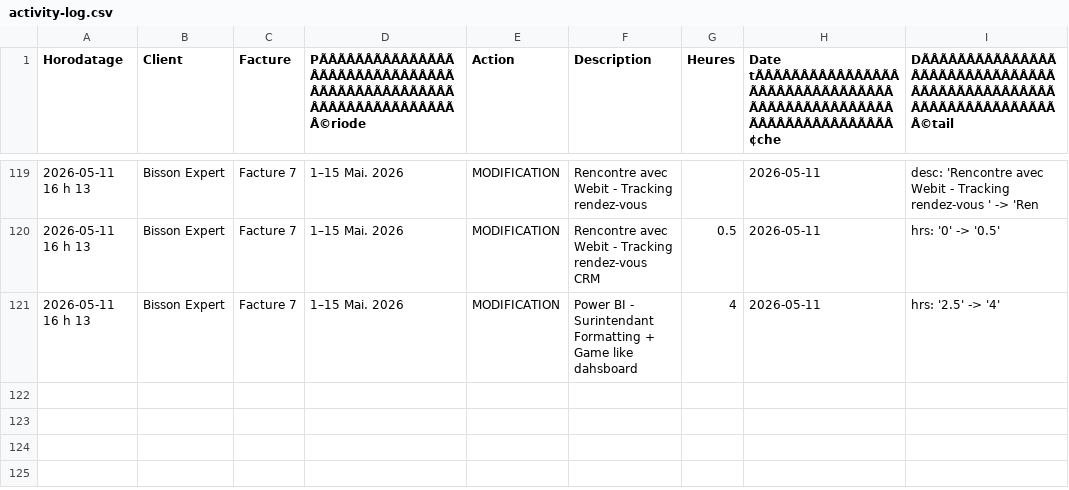
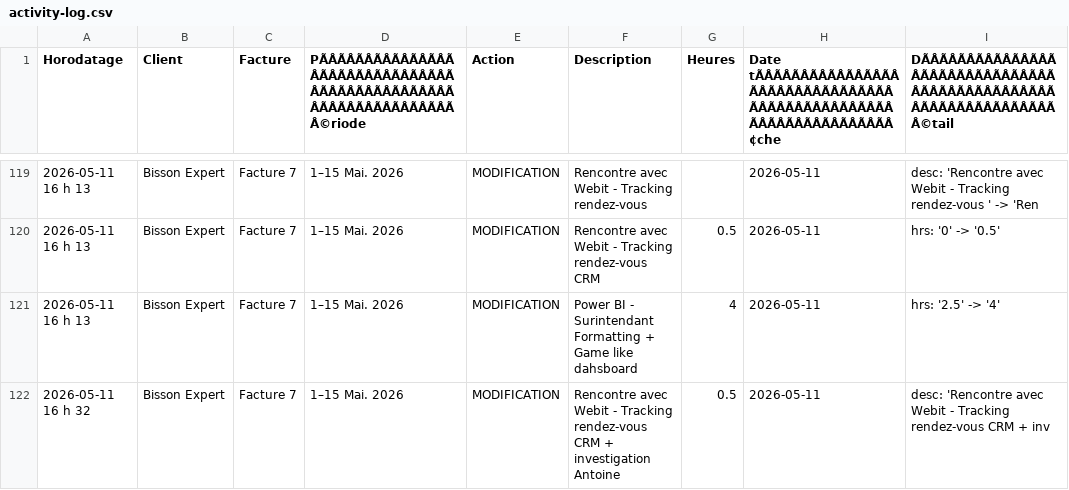
Before and after one commit to kchaouche17/billing-app, a CSV file: bisson-expert/logs/activity-log.csv, drawn as a sheet; only a part is shown, gaps mark what is left out; the diff names each change by its address in the sheet, - before the commit and + after, or states it on an @@ line.

Commit message:
Activity log: 1 event

```diff
--- a/bisson-expert/logs/activity-log.csv
+++ b/bisson-expert/logs/activity-log.csv
+row 122: 2026-05-11 16 h 32 | Bisson Expert | Facture 7 | 1–15 Mai. 2026 | MODIFICATION | Rencontre avec Webit - Tracking rendez-vous CRM + investigation Antoine | 0.5 | 2026-05-11 | desc: 'Rencontre avec Webit - Tracking rendez-vous CRM + inv
```
